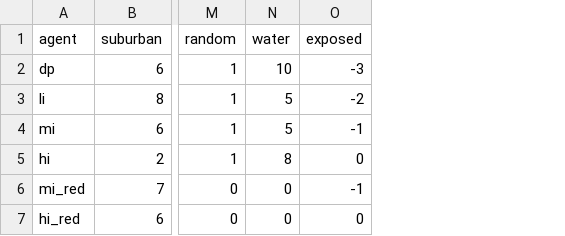
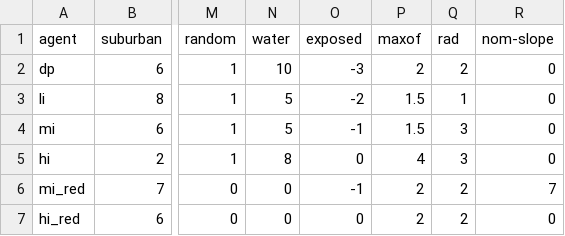
Before and after one commit to alexandrepereiraarq/TI-City-Model, a CSV file: model/JAK/data/in/weights.csv, drawn as a sheet; only a part is shown, gaps mark what is left out; the diff names each change by its address in the sheet, - before the commit and + after, or states it on an @@ line.

Commit message:
Update weights.csv

```diff
--- a/model/JAK/data/in/weights.csv
+++ b/model/JAK/data/in/weights.csv
+column P (maxof), rows 2-7: 2 | 1.5 | 1.5 | 4 | 2 | 2
+column Q (rad), rows 2-7: 2 | 1 | 3 | 3 | 2 | 2
+column R (nom-slope), rows 2-7: 0 | 0 | 0 | 0 | 7 | 0
```
